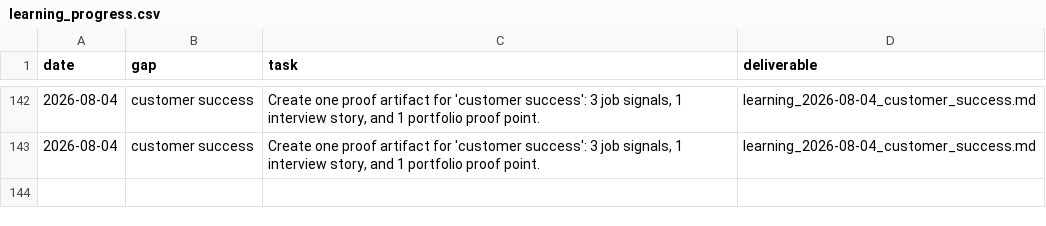
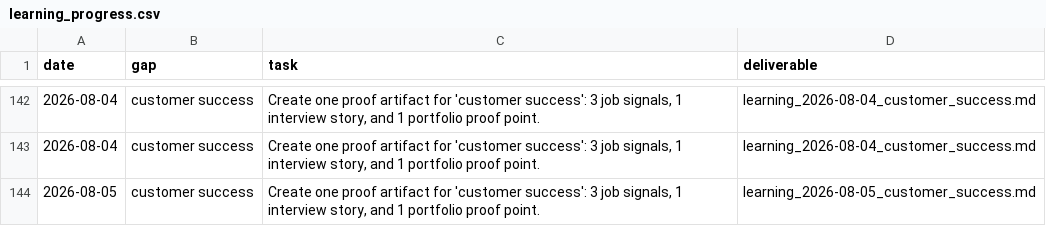
Before and after one commit to jiangrong866-ctrl/ai-career-os, a CSV file: data/learning/learning_progress.csv, drawn as a sheet; only a part is shown, gaps mark what is left out; the diff names each change by its address in the sheet, - before the commit and + after, or states it on an @@ line.

```diff
--- a/data/learning/learning_progress.csv
+++ b/data/learning/learning_progress.csv
+row 144: 2026-08-05 | customer success | Create one proof artifact for 'customer success': 3 job signals, 1 interview story, and 1 portfolio proof point. | learning_2026-08-05_customer_success.md
```
Also changed, not shown: data/jobs/job_scores.csv, data/side_business/side_tasks.csv, 21 other files.
